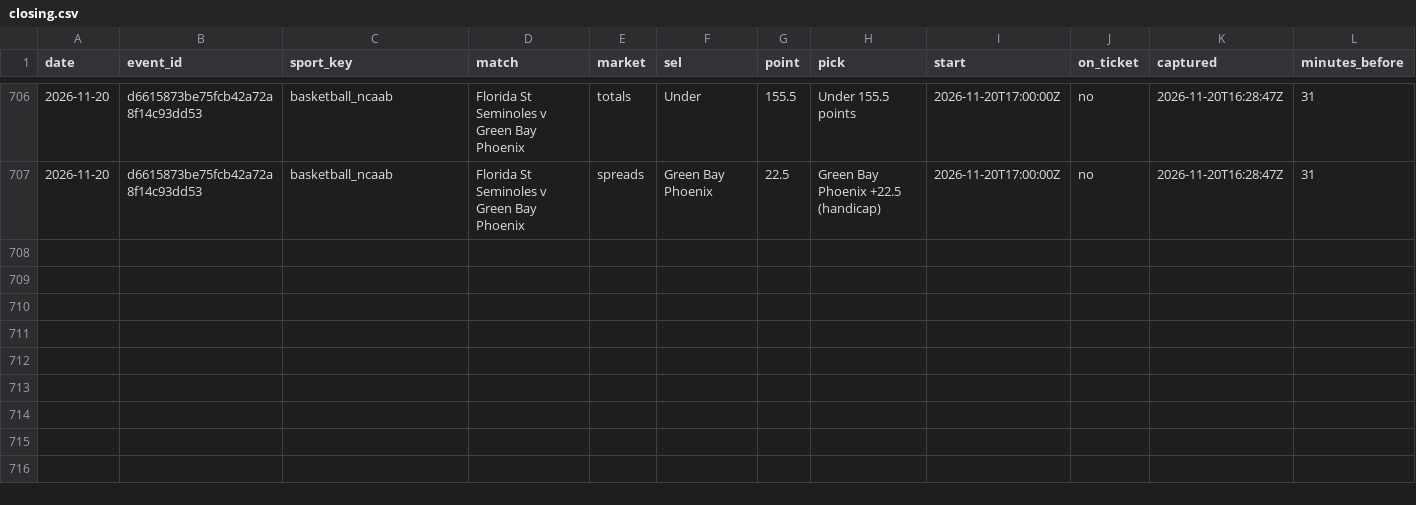
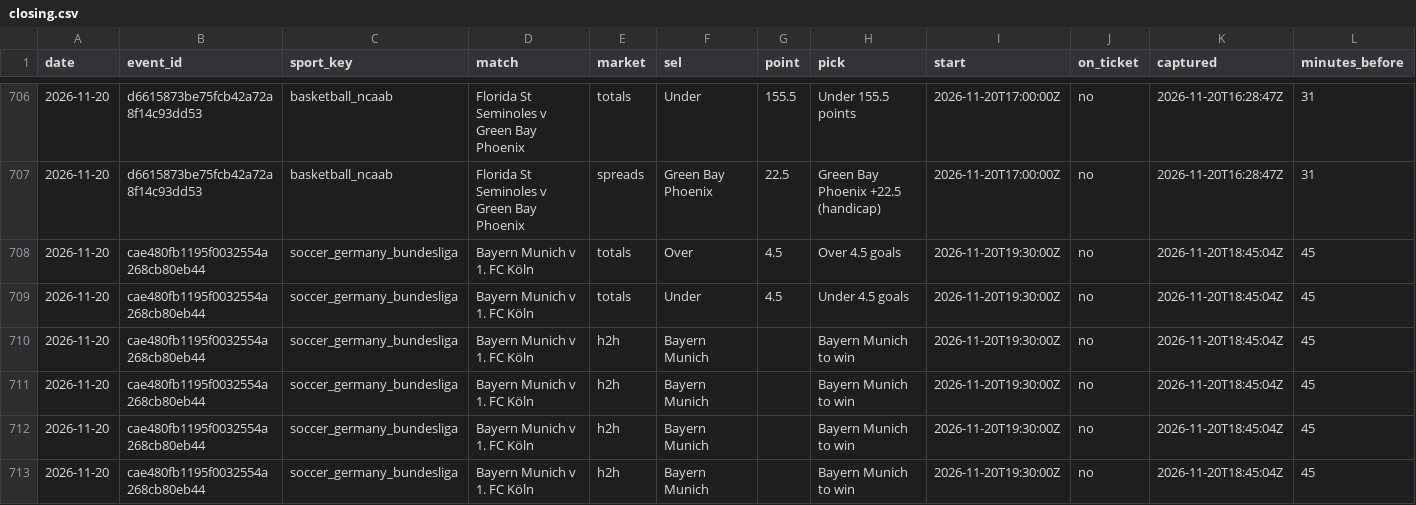
Before and after one commit to tralesmile/kockajse, a CSV file: data/closing.csv, drawn as a sheet; only a part is shown, gaps mark what is left out; rows hold the shown columns only; the diff names each change by its address in the sheet, - before the commit and + after, or states it on an @@ line.

Commit message:
Update closing prices

```diff
--- a/data/closing.csv
+++ b/data/closing.csv
+row 708: 2026-11-20 | cae480fb1195f0032554a268cb80eb44 | soccer_germany_bundesliga | Bayern Munich v 1. FC Köln | totals | Over | 4.5 | Over 4.5 goals | 2026-11-20T19:30:00Z | no | 2026-11-20T18:45:04Z | 45
+row 709: 2026-11-20 | cae480fb1195f0032554a268cb80eb44 | soccer_germany_bundesliga | Bayern Munich v 1. FC Köln | totals | Under | 4.5 | Under 4.5 goals | 2026-11-20T19:30:00Z | no | 2026-11-20T18:45:04Z | 45
+row 710: 2026-11-20 | cae480fb1195f0032554a268cb80eb44 | soccer_germany_bundesliga | Bayern Munich v 1. FC Köln | h2h | Bayern Munich |  | Bayern Munich to win | 2026-11-20T19:30:00Z | no | 2026-11-20T18:45:04Z | 45
+row 711: 2026-11-20 | cae480fb1195f0032554a268cb80eb44 | soccer_germany_bundesliga | Bayern Munich v 1. FC Köln | h2h | Bayern Munich |  | Bayern Munich to win | 2026-11-20T19:30:00Z | no | 2026-11-20T18:45:04Z | 45
+row 712: 2026-11-20 | cae480fb1195f0032554a268cb80eb44 | soccer_germany_bundesliga | Bayern Munich v 1. FC Köln | h2h | Bayern Munich |  | Bayern Munich to win | 2026-11-20T19:30:00Z | no | 2026-11-20T18:45:04Z | 45
+row 713: 2026-11-20 | cae480fb1195f0032554a268cb80eb44 | soccer_germany_bundesliga | Bayern Munich v 1. FC Köln | h2h | Bayern Munich |  | Bayern Munich to win | 2026-11-20T19:30:00Z | no | 2026-11-20T18:45:04Z | 45
```
Also changed, not shown: data/shadow.csv, 1 other file.
